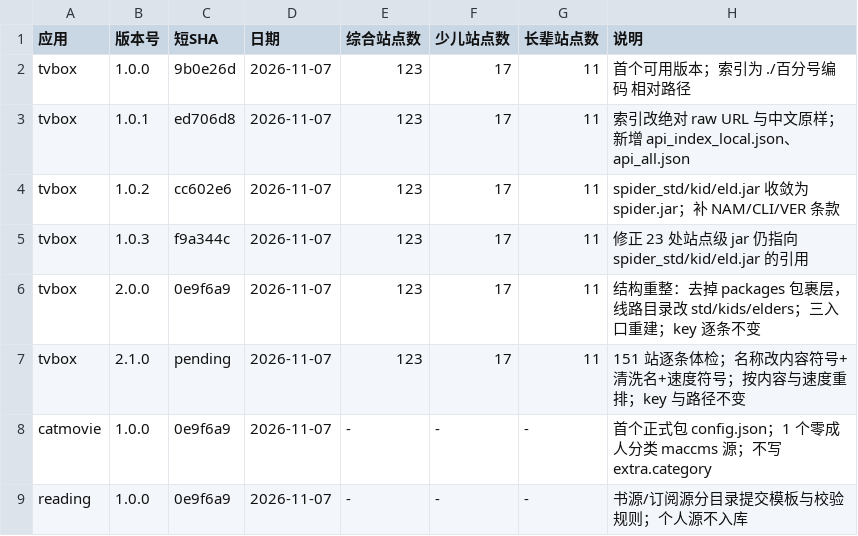
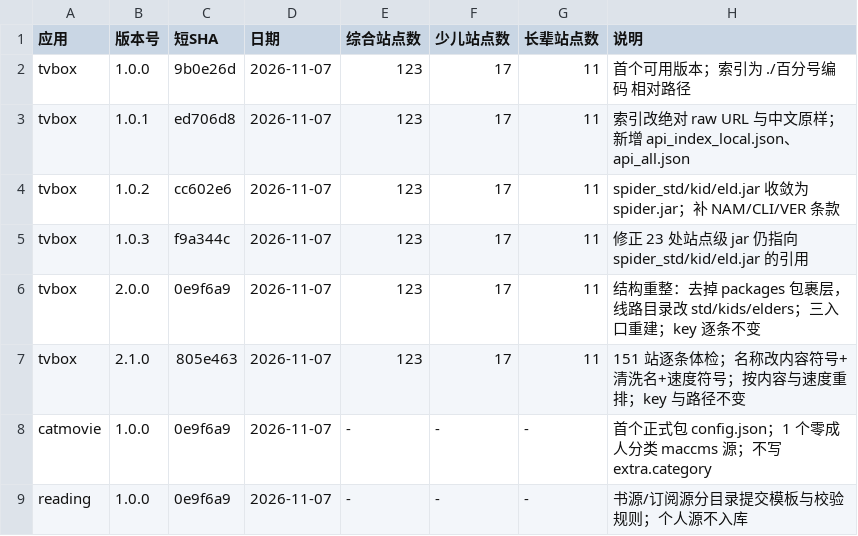
Before and after one commit to SL-learn/SL-Sources, a CSV file: 记录/版本对照表.csv, drawn as a sheet.

Commit message:
docs: 回填 tvbox 2.1.0 提交号

```diff
--- a/记录/版本对照表.csv
+++ b/记录/版本对照表.csv
@@ -6,3 +6,3 @@ tvbox,1.0.3,f9a344c,2026-11-07,123,17,11,修正 23 处站点级 jar 仍指向 sp
 tvbox,2.0.0,0e9f6a9,2026-11-07,123,17,11,结构重整：去掉 packages 包裹层，线路目录改 std/kids/elders；三入口重建；key 逐条不变
-tvbox,2.1.0,pending,2026-11-07,123,17,11,151 站逐条体检；名称改内容符号+清洗名+速度符号；按内容与速度重排；key 与路径不变
+tvbox,2.1.0,805e463,2026-11-07,123,17,11,151 站逐条体检；名称改内容符号+清洗名+速度符号；按内容与速度重排；key 与路径不变
 catmovie,1.0.0,0e9f6a9,2026-11-07,-,-,-,首个正式包 config.json；1 个零成人分类 maccms 源；不写 extra.category
```
